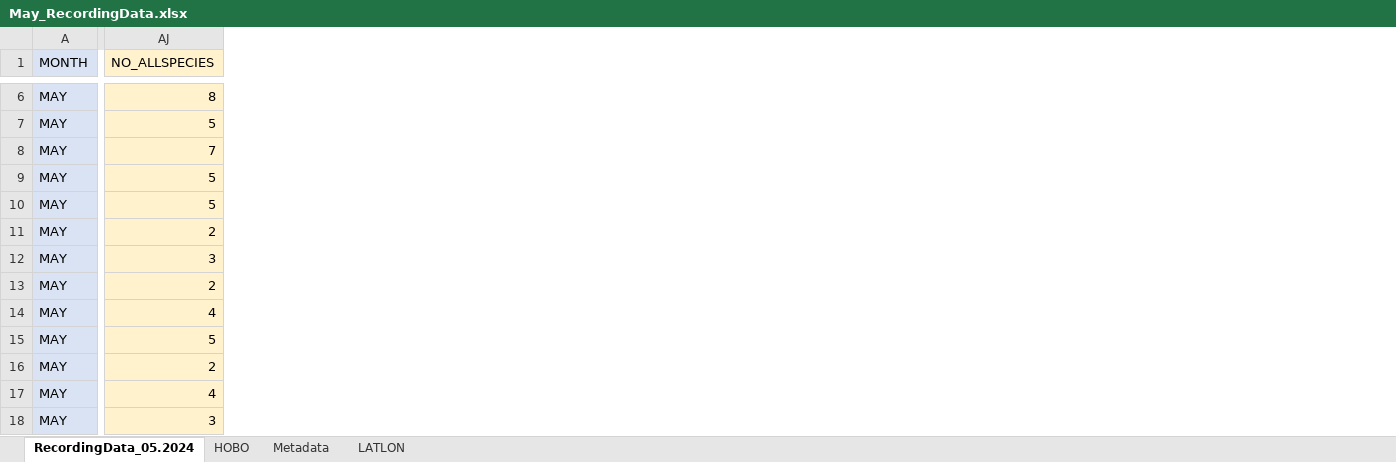
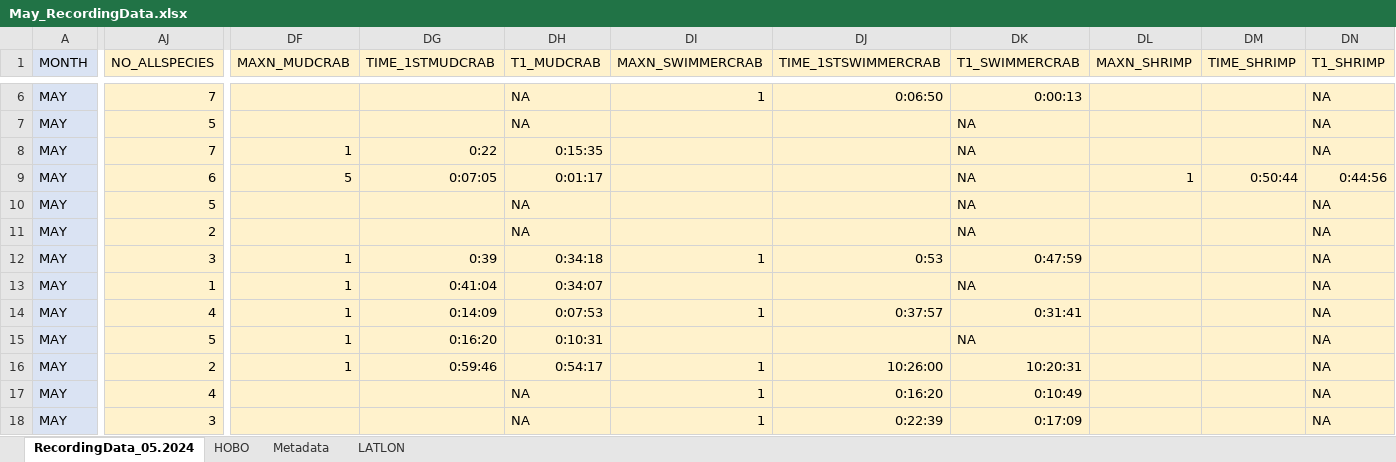
Before and after one commit to swulfing/TanakekeProject, an Excel workbook: URUVS/Datasheets/URUV/05.2024/May_RecordingData.xlsx, sheet RecordingData_05.2024, drawn as a sheet; only a part is shown, gaps mark what is left out; values as stored, in another font and other column widths than the file's, no borders; the diff covers the shown part only; the diff names each change by its address in the sheet, - before the commit and + after, or states it on an @@ line.

```diff
--- a/URUVS/Datasheets/URUV/05.2024/May_RecordingData.xlsx (sheet RecordingData_05.2024)
+++ b/URUVS/Datasheets/URUV/05.2024/May_RecordingData.xlsx (sheet RecordingData_05.2024)
+column DF (MAXN_MUDCRAB), rows 8-16: 1 | 5 |  |  | 1 | 1 | 1 | 1 | 1
+column DG (TIME_1STMUDCRAB), rows 8-16: 0:22 | 0:07:05 |  |  | 0:39 | 0:41:04 | 0:14:09 | 0:16:20 | 0:59:46
+column DH (T1_MUDCRAB), rows 6-18: NA | NA | 0:15:35 | 0:01:17 | NA | NA | 0:34:18 | 0:34:07 | 0:07:53 | 0:10:31 | 0:54:17 | NA | NA
+column DI (MAXN_SWIMMERCRAB), rows 6-18: 1 |  |  |  |  |  | 1 |  | 1 |  | 1 | 1 | 1
+column DJ (TIME_1STSWIMMERCRAB), rows 6-18: 0:06:50 |  |  |  |  |  | 0:53 |  | 0:37:57 |  | 10:26:00 | 0:16:20 | 0:22:39
+column DK (T1_SWIMMERCRAB), rows 6-18: 0:00:13 | NA | NA | NA | NA | NA | 0:47:59 | NA | 0:31:41 | NA | 10:20:31 | 0:10:49 | 0:17:09
+column DL (MAXN_SHRIMP), row 9: 1
+column DM (TIME_SHRIMP), row 9: 0:50:44
+column DN (T1_SHRIMP), rows 6-18: NA | NA | NA | 0:44:56 | NA | NA | NA | NA | NA | NA | NA | NA | NA
-AJ6 (NO_ALLSPECIES): 8
+AJ6 (NO_ALLSPECIES): 7
-AJ9 (NO_ALLSPECIES): 5
+AJ9 (NO_ALLSPECIES): 6
-AJ13 (NO_ALLSPECIES): 2
+AJ13 (NO_ALLSPECIES): 1
```
Also changed, not shown: 35 edited cells elsewhere in this sheet, URUVS/Datasheets/URUV/04.2024/April_RecordingData.xlsx, URUVS/Datasheets/URUV/06.2024/June_RecordingData.xlsx, 12 other files.
